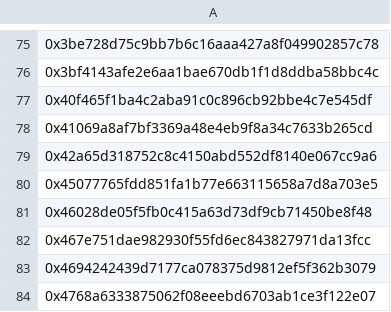
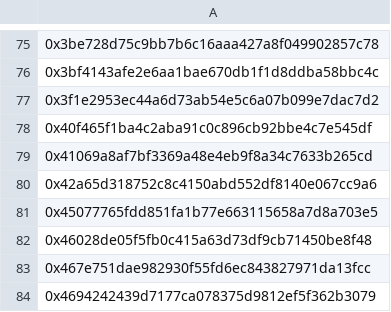
Before and after one commit to 9GreenRats/Visions-v1, a CSV file: wallets/refikanadol/dataland-biome-lumina/holders.csv, drawn as a sheet; only a part is shown, gaps mark what is left out; the shorter side is filled out with more unchanged rows.

```diff
--- a/wallets/refikanadol/dataland-biome-lumina/holders.csv
+++ b/wallets/refikanadol/dataland-biome-lumina/holders.csv
@@ -76,2 +76,3 @@
 0x3bf4143afe2e6aa1bae670db1f1d8ddba58bbc4c
+0x3f1e2953ec44a6d73ab54e5c6a07b099e7dac7d2
 0x40f465f1ba4c2aba91c0c896cb92bbe4c7e545df
```
Also changed, not shown: wallets/refikanadol/master-holders.csv, 45 other files.
